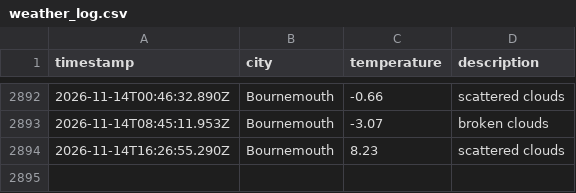
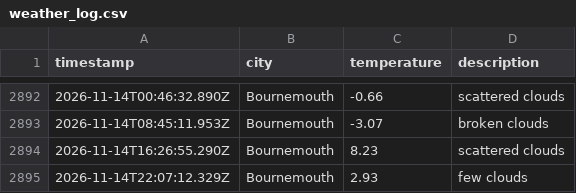
Before and after one commit to jostling01/DataOps-weather-js, a CSV file: data/weather_log.csv, drawn as a sheet; only a part is shown, gaps mark what is left out.

```diff
--- a/data/weather_log.csv
+++ b/data/weather_log.csv
@@ -2894 +2894,2 @@ timestamp,city,temperature,description
 2026-11-14T16:26:55.290Z, Bournemouth, 8.23, scattered clouds
+2026-11-14T22:07:12.329Z, Bournemouth, 2.93, few clouds
```
Also changed, not shown: 1 other file.
